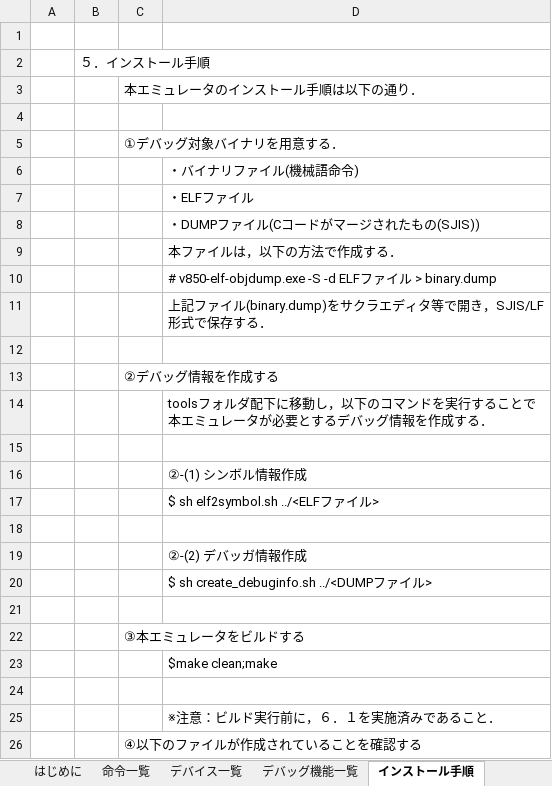
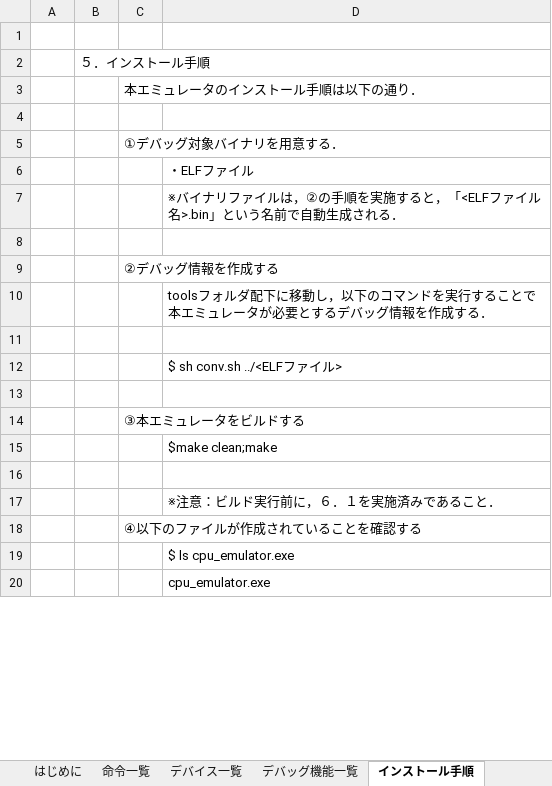
Before and after one commit to y-philly/V850ES-FK3-EmuEnv, an Excel workbook: マニュアル.xlsx, sheet インストール手順, drawn as a sheet; only a part is shown; the shorter side is filled out with more unchanged rows; values as stored, in another font and other column widths than the file's, no borders; removed rows and columns are numbered as before the commit, all else as after; the diff covers the shown part only; the diff names each change by its address in the sheet, - before the commit and + after, or states it on an @@ line.

Commit message:
以下を追加した． ・動作確認バージョン ・インストール手順を簡略化した．

```diff
--- a/マニュアル.xlsx (sheet インストール手順)
+++ b/マニュアル.xlsx (sheet インストール手順)
-row 6:  |  |  | ・バイナリファイル(機械語命令)
-D7: ・DUMPファイル(Cコードがマージされたもの(SJIS))
+D7: ※バイナリファイルは，②の手順を実施すると，「<ELFファイル名>.bin」という名前で自動生成される．
-row 9:  |  |  | 本ファイルは，以下の方法で作成する．
-row 10:  |  |  | # v850-elf-objdump.exe -S -d ELFファイル > binary.dump
-row 11:  |  |  | 上記ファイル(binary.dump)をサクラエディタ等で開き，SJIS/LF形式で保存する．
-D12: ②-(1) シンボル情報作成
+D12: $ sh conv.sh ../<ELFファイル>
-row 17:  |  |  | $ sh elf2symbol.sh ../<ELFファイル>
-row 18: (empty)
-row 19:  |  |  | ②-(2) デバッガ情報作成
-row 20:  |  |  | $ sh create_debuginfo.sh ../<DUMPファイル>
```
Also changed, not shown: 20 added rows elsewhere in this sheet.
